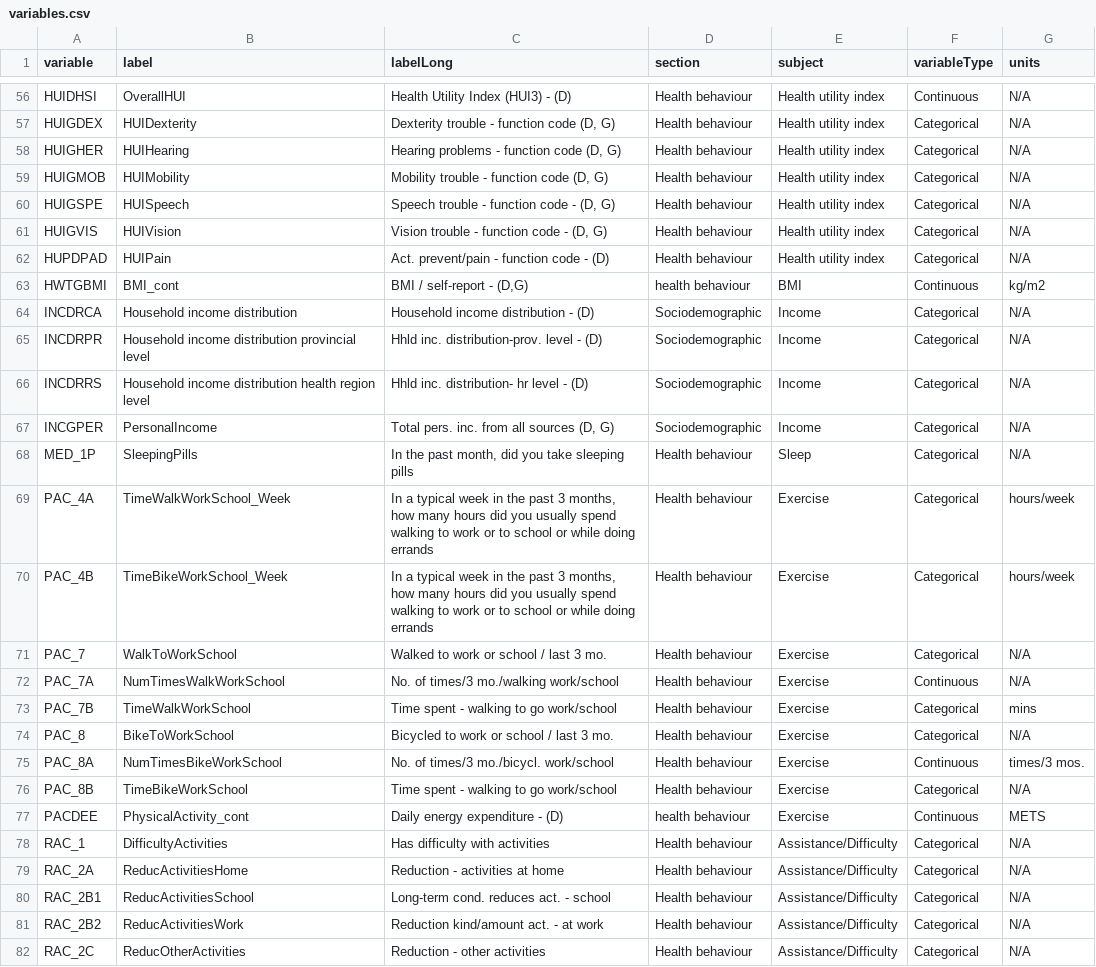
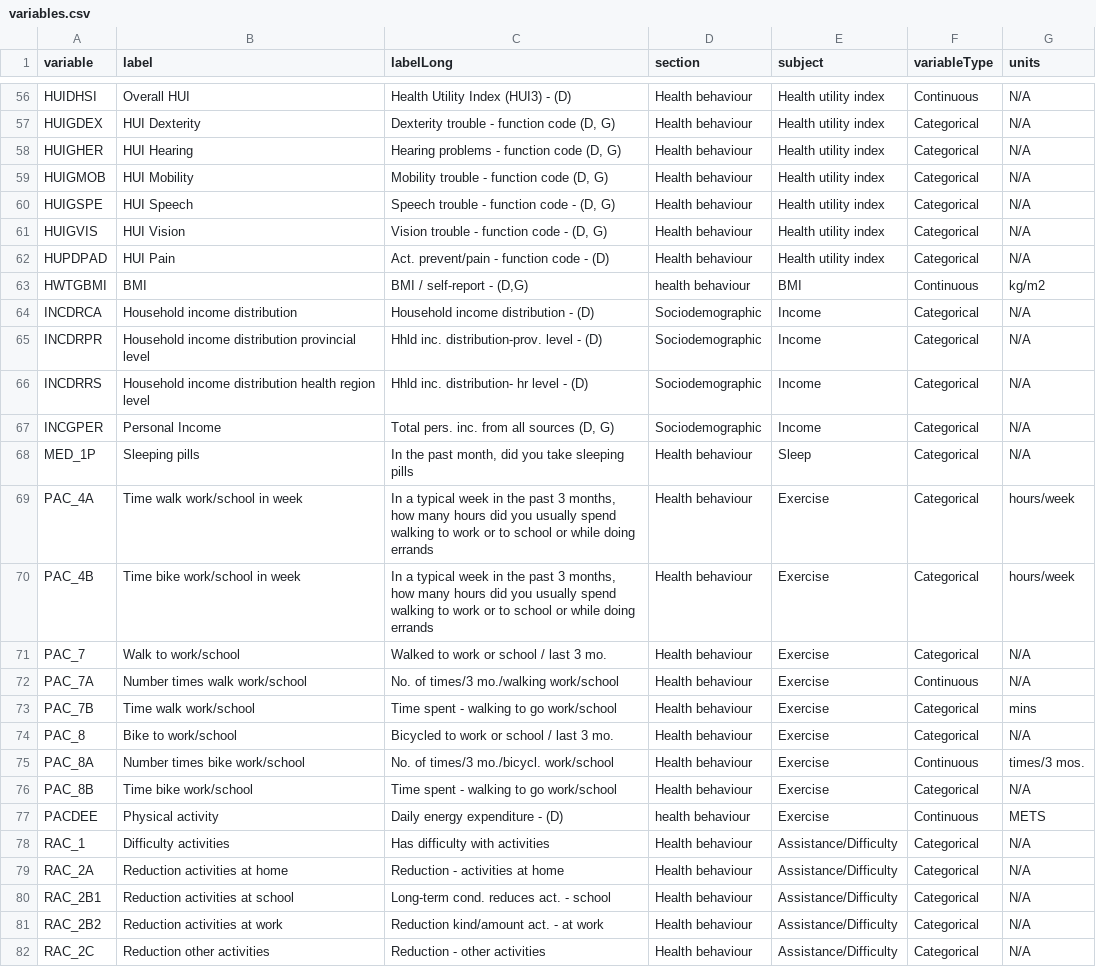
Before and after one commit to Big-Life-Lab/cchsflow, a CSV file: inst/extdata/variables.csv, drawn as a sheet; only a part is shown, gaps mark what is left out; the diff covers the shown part only; the diff names each change by its address in the sheet, - before the commit and + after, or states it on an @@ line.

Commit message:
[Refactor] updated labels on variables.csv

```diff
--- a/inst/extdata/variables.csv
+++ b/inst/extdata/variables.csv
-B56 (label): OverallHUI
+B56 (label): Overall HUI
-B57 (label): HUIDexterity
+B57 (label): HUI Dexterity
-B58 (label): HUIHearing
+B58 (label): HUI Hearing
-B59 (label): HUIMobility
+B59 (label): HUI Mobility
-B60 (label): HUISpeech
+B60 (label): HUI Speech
-B61 (label): HUIVision
+B61 (label): HUI Vision
-B62 (label): HUIPain
+B62 (label): HUI Pain
-B63 (label): BMI_cont
+B63 (label): BMI
-B67 (label): PersonalIncome
+B67 (label): Personal Income
-B68 (label): SleepingPills
+B68 (label): Sleeping pills
-B69 (label): TimeWalkWorkSchool_Week
+B69 (label): Time walk work/school in week
-B70 (label): TimeBikeWorkSchool_Week
+B70 (label): Time bike work/school in week
-B71 (label): WalkToWorkSchool
+B71 (label): Walk to work/school
-B72 (label): NumTimesWalkWorkSchool
+B72 (label): Number times walk work/school
-B73 (label): TimeWalkWorkSchool
+B73 (label): Time walk work/school
-B74 (label): BikeToWorkSchool
+B74 (label): Bike to work/school
-B75 (label): NumTimesBikeWorkSchool
+B75 (label): Number times bike work/school
-B76 (label): TimeBikeWorkSchool
+B76 (label): Time bike work/school
-B77 (label): PhysicalActivity_cont
+B77 (label): Physical activity
-B78 (label): DifficultyActivities
+B78 (label): Difficulty activities
-B79 (label): ReducActivitiesHome
+B79 (label): Reduction activities at home
-B80 (label): ReducActivitiesSchool
+B80 (label): Reduction activities at school
-B81 (label): ReducActivitiesWork
+B81 (label): Reduction activities at work
-B82 (label): ReducOtherActivities
+B82 (label): Reduction other activities
```
Also changed, not shown: 64 edited cells elsewhere in this file, 5 other files.
